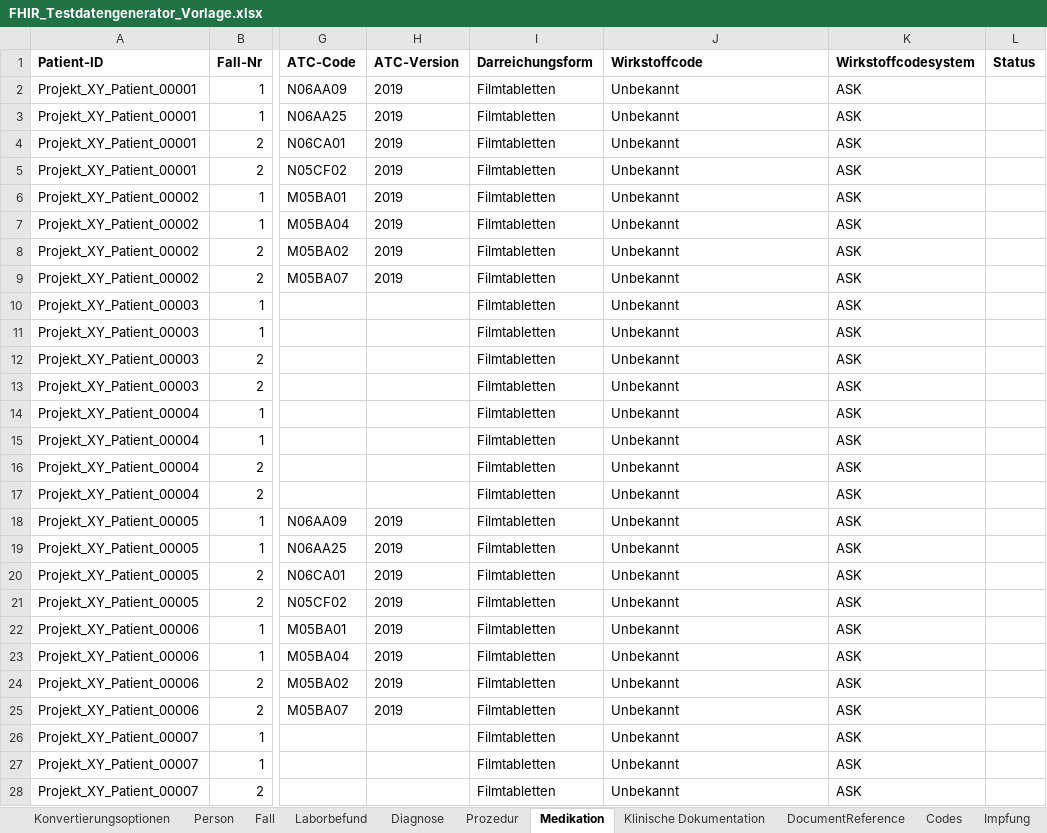
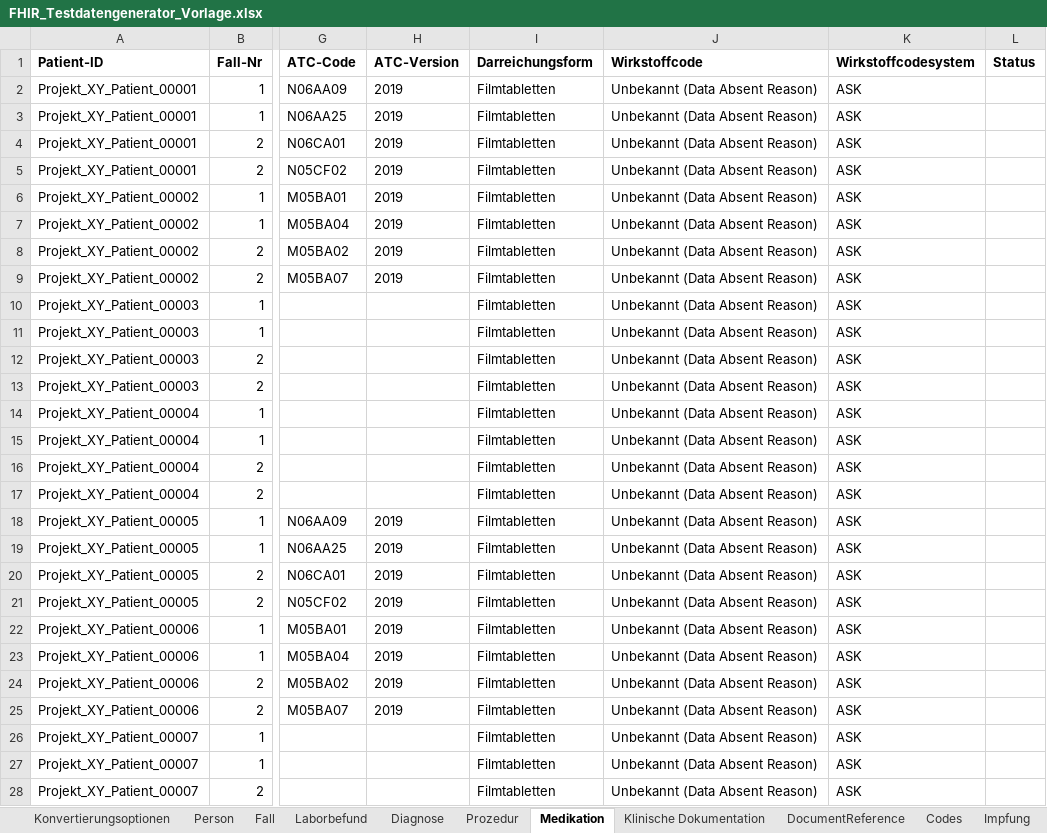
Before and after one commit to medizininformatik-initiative/excel2fhir, an Excel workbook: FHIR_Testdatengenerator_Vorlage.xlsx, sheet Medikation, drawn as a sheet; only a part is shown, gaps mark what is left out; values as stored, in another font and other column widths than the file's, no borders; the diff covers the shown part only; the diff names each change by its address in the sheet, - before the commit and + after, or states it on an @@ line.

Commit message:
Mark all missing-value selections explicitly as Data Absent Reason

```diff
--- a/FHIR_Testdatengenerator_Vorlage.xlsx (sheet Medikation)
+++ b/FHIR_Testdatengenerator_Vorlage.xlsx (sheet Medikation)
-J2:J28 (Wirkstoffcode): Unbekannt
+J2:J28 (Wirkstoffcode): Unbekannt (Data Absent Reason)
```
Also changed, not shown: 13 edited cells elsewhere in this sheet, sheet Codes, FHIR_Testdatengenerator_Interpolar_Demo.xlsx, 6 other files.
